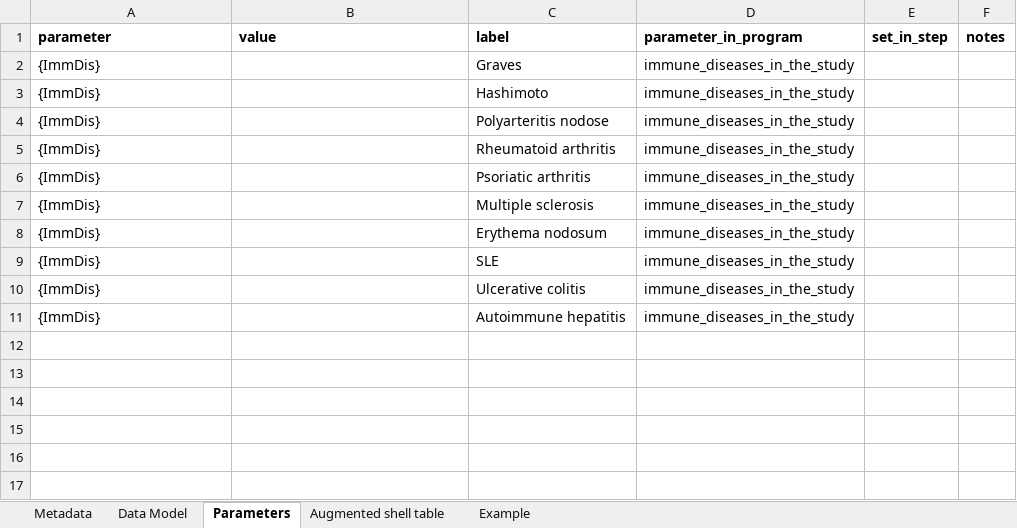
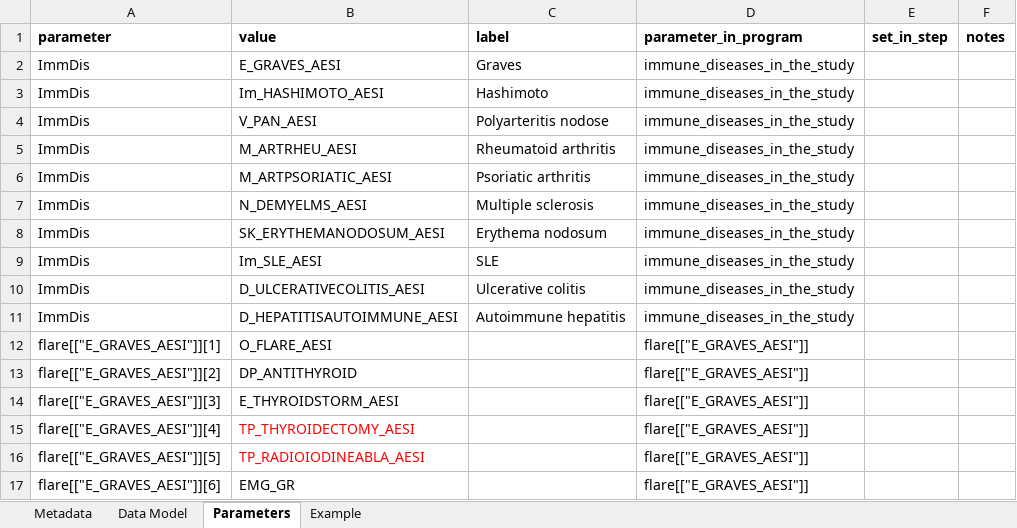
Before and after one commit to VAC4EU/ROC18_Objective_2, an Excel workbook: i_codebooks/D3_components_flare_TD_{ImmDis}.xlsx, sheet Parameters, drawn as a sheet; values as stored, in another font and other column widths than the file's, no borders; the diff names each change by its address in the sheet, - before the commit and + after, or states it on an @@ line.

```diff
--- a/i_codebooks/D3_components_flare_TD_{ImmDis}.xlsx (sheet Parameters)
+++ b/i_codebooks/D3_components_flare_TD_{ImmDis}.xlsx (sheet Parameters)
-sheet tab: Augmented shell table
-A2:A11 (parameter): {ImmDis}
+A2:A11 (parameter): ImmDis
-B2 (value): (empty)
+B2 (value): E_GRAVES_AESI
-B3 (value): (empty)
+B3 (value): Im_HASHIMOTO_AESI
-B4 (value): (empty)
+B4 (value): V_PAN_AESI
-B5 (value): (empty)
+B5 (value): M_ARTRHEU_AESI
-B6 (value): (empty)
+B6 (value): M_ARTPSORIATIC_AESI
-B7 (value): (empty)
+B7 (value): N_DEMYELMS_AESI
-B8 (value): (empty)
+B8 (value): SK_ERYTHEMANODOSUM_AESI
-B9 (value): (empty)
+B9 (value): Im_SLE_AESI
-B10 (value): (empty)
+B10 (value): D_ULCERATIVECOLITIS_AESI
-B11 (value): (empty)
+B11 (value): D_HEPATITISAUTOIMMUNE_AESI
+row 12: flare[["E_GRAVES_AESI"]][1] | O_FLARE_AESI |  | flare[["E_GRAVES_AESI"]]
+row 13: flare[["E_GRAVES_AESI"]][2] | DP_ANTITHYROID |  | flare[["E_GRAVES_AESI"]]
+row 14: flare[["E_GRAVES_AESI"]][3] | E_THYROIDSTORM_AESI |  | flare[["E_GRAVES_AESI"]]
+row 15: flare[["E_GRAVES_AESI"]][4] | TP_THYROIDECTOMY_AESI |  | flare[["E_GRAVES_AESI"]]
+row 16: flare[["E_GRAVES_AESI"]][5] | TP_RADIOIODINEABLA_AESI |  | flare[["E_GRAVES_AESI"]]
+row 17: flare[["E_GRAVES_AESI"]][6] | EMG_GR |  | flare[["E_GRAVES_AESI"]]
```
Also changed, not shown: sheet Data Model, sheet Metadata, 2 other files.
